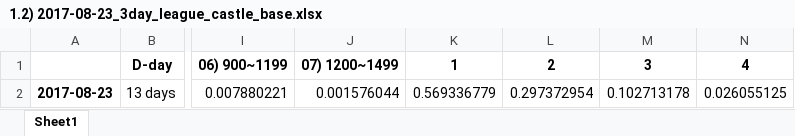
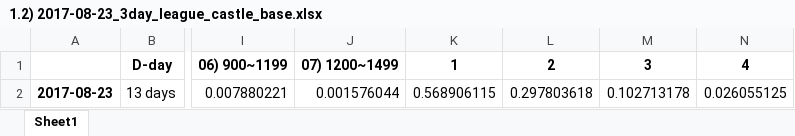
Before and after one commit to heejun8609/Delusion, an Excel workbook: 1. league_castle/1.2) 2017-08-23_3day_league_castle_base.xlsx, sheet Sheet1, drawn as a sheet; only a part is shown, gaps mark what is left out; values as stored, in another font and other column widths than the file's, no borders; the diff names each change by its address in the sheet, - before the commit and + after, or states it on an @@ line.

```diff
--- a/1. league_castle/1.2) 2017-08-23_3day_league_castle_base.xlsx (sheet Sheet1)
+++ b/1. league_castle/1.2) 2017-08-23_3day_league_castle_base.xlsx (sheet Sheet1)
-K2: 0.569336779
+K2: 0.568906115
-L2: 0.297372954
+L2: 0.297803618
```
Also changed, not shown: 1. league_castle/1.1) 2017-08-23_catle_league_all.xlsx, 1. league_castle/1.1) 2017-08-23_catle_league_day3_act.xlsx, 5 other files.
